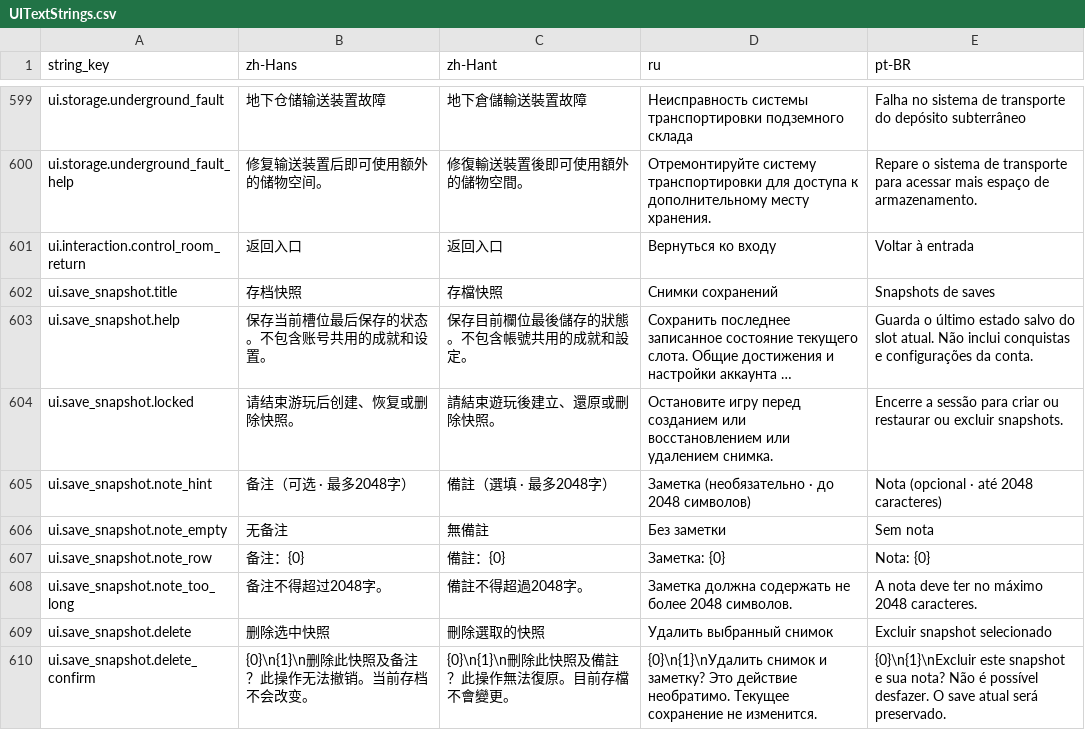
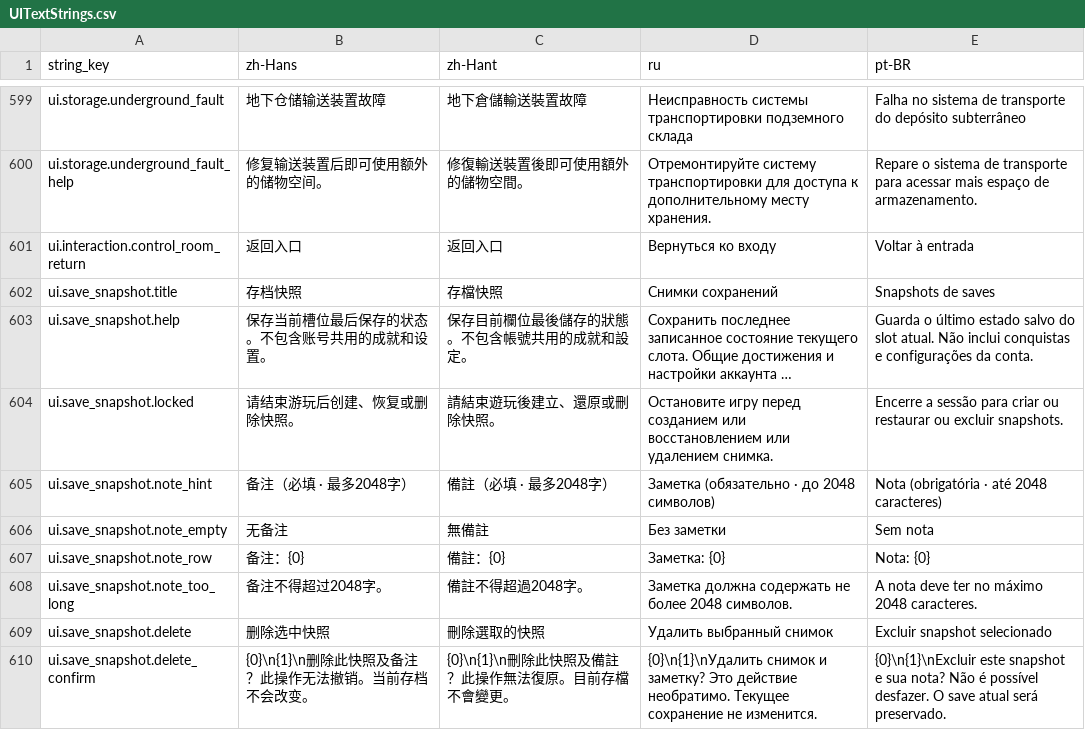
Before and after one commit to octopus7/extraction_shooter, a CSV file: TunaSweeper/Content/Data/Translations/UITextStrings.csv, drawn as a sheet; only a part is shown, gaps mark what is left out; long unchanged cells end in …; the diff names each change by its address in the sheet, - before the commit and + after, or states it on an @@ line.

```diff
--- a/TunaSweeper/Content/Data/Translations/UITextStrings.csv
+++ b/TunaSweeper/Content/Data/Translations/UITextStrings.csv
-B605 (zh-Hans): 备注（可选 · 最多2048字）
+B605 (zh-Hans): 备注（必填 · 最多2048字）
-C605 (zh-Hant): 備註（選填 · 最多2048字）
+C605 (zh-Hant): 備註（必填 · 最多2048字）
-D605 (ru): Заметка (необязательно · до 2048 символов)
+D605 (ru): Заметка (обязательно · до 2048 символов)
-E605 (pt-BR): Nota (opcional · até 2048 caracteres)
+E605 (pt-BR): Nota (obrigatória · até 2048 caracteres)
```
Also changed, not shown: TunaSweeper/Content/Data/UITextStrings.csv, 3 other files.
